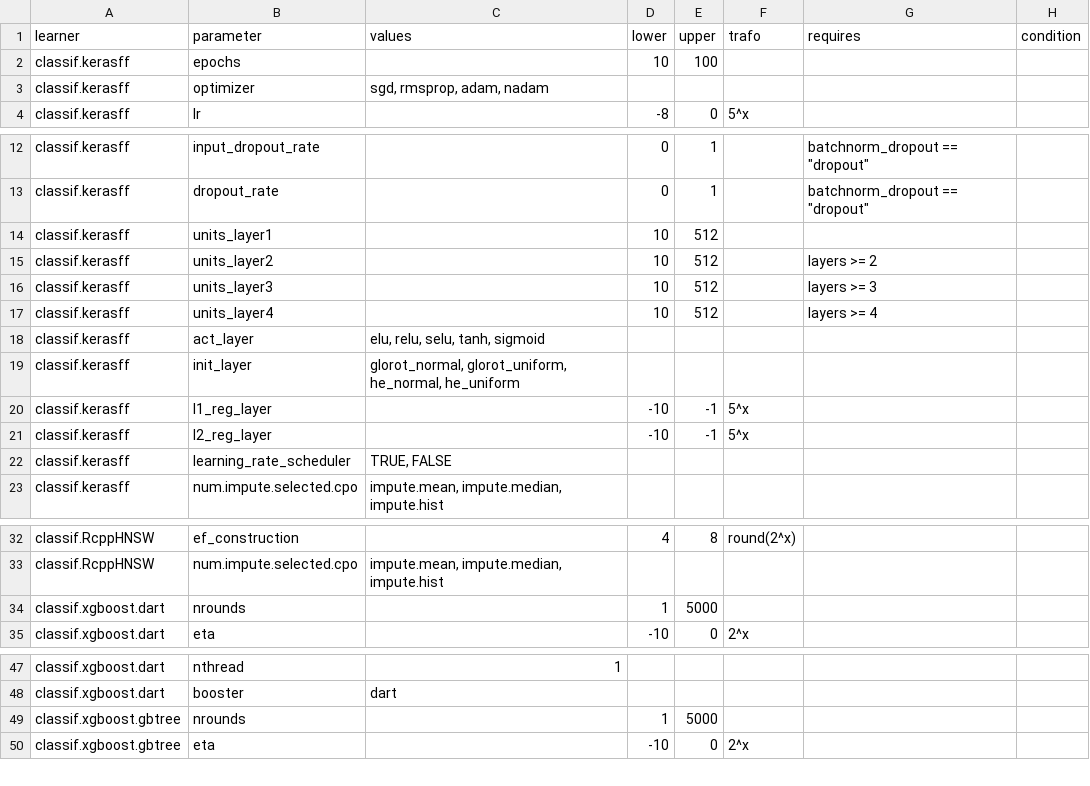
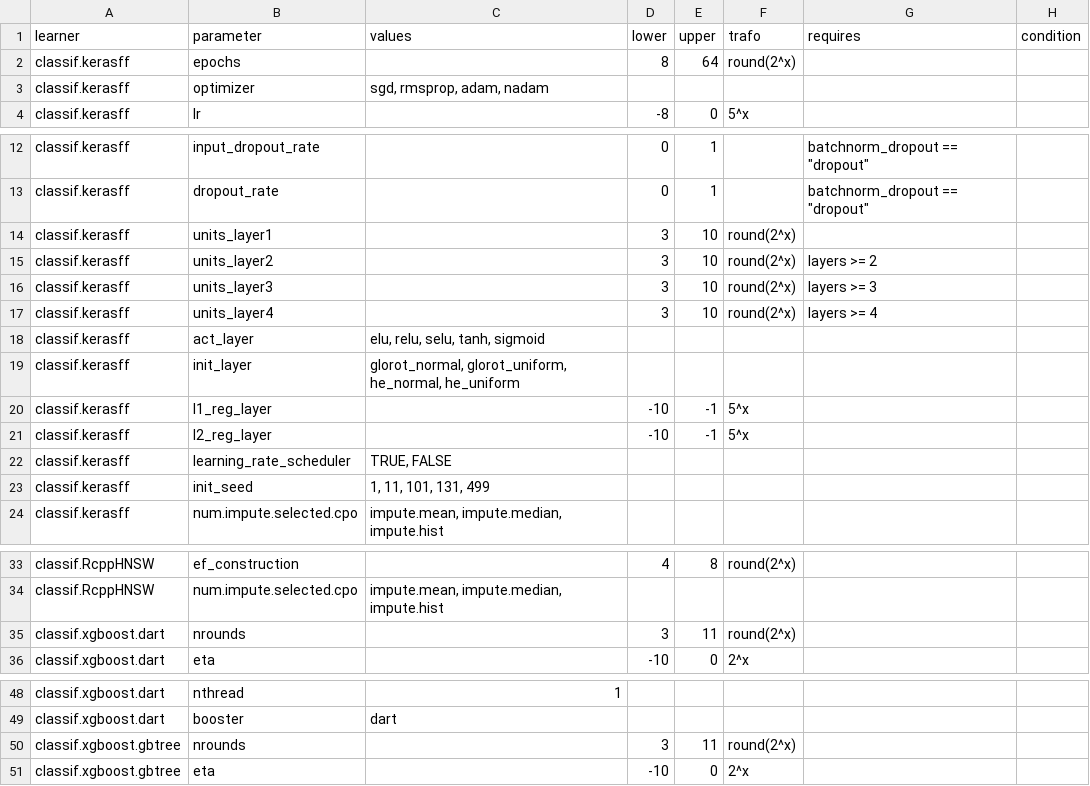
Before and after one commit to compstat-lmu/randombot_ng, a CSV file: input/spaces.csv, drawn as a sheet; only a part is shown, gaps mark what is left out; the diff covers the shown part only.

```diff
--- a/input/spaces.csv
+++ b/input/spaces.csv
@@ -1,3 +1,3 @@
 learner	parameter	values	lower	upper	trafo	requires	condition
-classif.kerasff	epochs		10	100			
+classif.kerasff	epochs		8	64	round(2^x)		
 classif.kerasff	optimizer	sgd, rmsprop, adam, nadam					
@@ -13,6 +13,6 @@ classif.kerasff	input_dropout_rate		0	1		batchnorm_dropout == "dropout"
 classif.kerasff	dropout_rate		0	1		batchnorm_dropout == "dropout"	
-classif.kerasff	units_layer1		10	512			
-classif.kerasff	units_layer2		10	512		layers >= 2	
-classif.kerasff	units_layer3		10	512		layers >= 3	
-classif.kerasff	units_layer4		10	512		layers >= 4	
+classif.kerasff	units_layer1		3	10	round(2^x)		
+classif.kerasff	units_layer2		3	10	round(2^x)	layers >= 2	
+classif.kerasff	units_layer3		3	10	round(2^x)	layers >= 3	
+classif.kerasff	units_layer4		3	10	round(2^x)	layers >= 4	
 classif.kerasff	act_layer	elu, relu, selu, tanh, sigmoid					
@@ -22,2 +22,3 @@ classif.kerasff	l2_reg_layer		-10	-1	5^x
 classif.kerasff	learning_rate_scheduler	TRUE, FALSE					
+classif.kerasff	init_seed	1, 11, 101, 131, 499					
 classif.kerasff	num.impute.selected.cpo	impute.mean, impute.median, impute.hist					
@@ -33,3 +34,3 @@ classif.RcppHNSW	ef_construction		4	8	round(2^x)
 classif.RcppHNSW	num.impute.selected.cpo	impute.mean, impute.median, impute.hist					
-classif.xgboost.dart	nrounds		1	5000			
+classif.xgboost.dart	nrounds		3	11	round(2^x)		
 classif.xgboost.dart	eta		-10	0	2^x		
@@ -48,3 +49,3 @@ classif.xgboost.dart	nthread	1
 classif.xgboost.dart	booster	dart					
-classif.xgboost.gbtree	nrounds		1	5000			
+classif.xgboost.gbtree	nrounds		3	11	round(2^x)		
 classif.xgboost.gbtree	eta		-10	0	2^x		
```
Also changed, not shown: 4 edited cells elsewhere in this file, input/proportions.csv.
